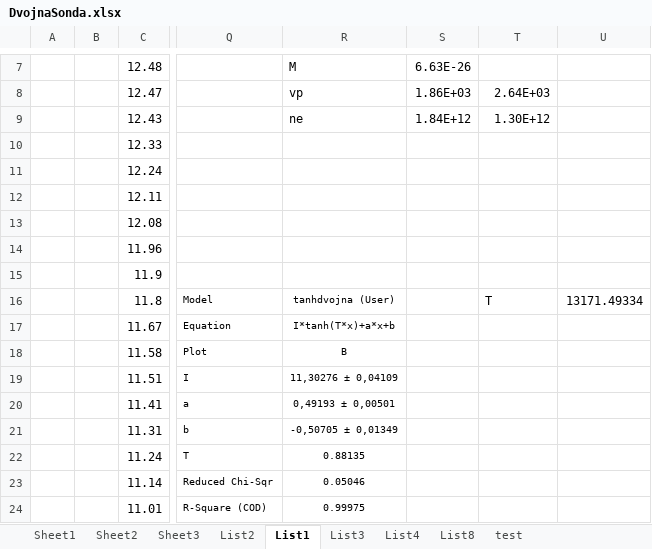
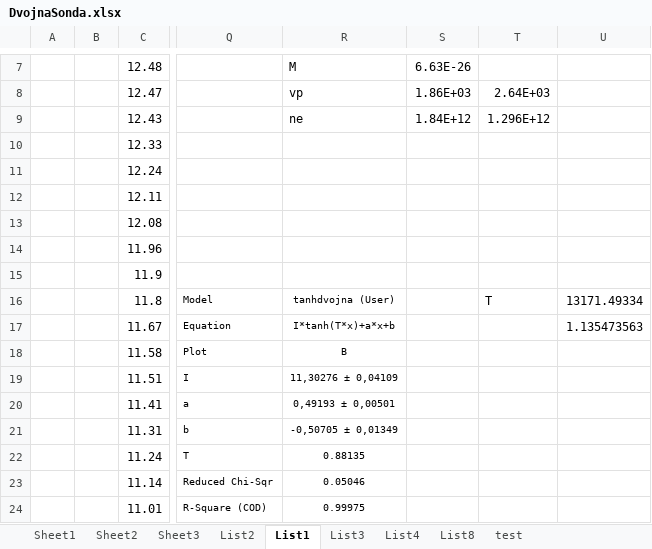
Before and after one commit to Raay473667/PraktikaPlazma, an Excel workbook: 05_DvojnaSonda/data/DvojnaSonda.xlsx, sheet List1, drawn as a sheet; only a part is shown, gaps mark what is left out; values as stored, in another font and other column widths than the file's, no borders; the diff names each change by its address in the sheet, - before the commit and + after, or states it on an @@ line.

```diff
--- a/05_DvojnaSonda/data/DvojnaSonda.xlsx (sheet List1)
+++ b/05_DvojnaSonda/data/DvojnaSonda.xlsx (sheet List1)
-T9: 1.30E+12
+T9: 1.296E+12
-U17: (empty)
+U17: 1.135473563
```
Also changed, not shown: sheet List3, sheet List4, sheet List2, 7 other files.
